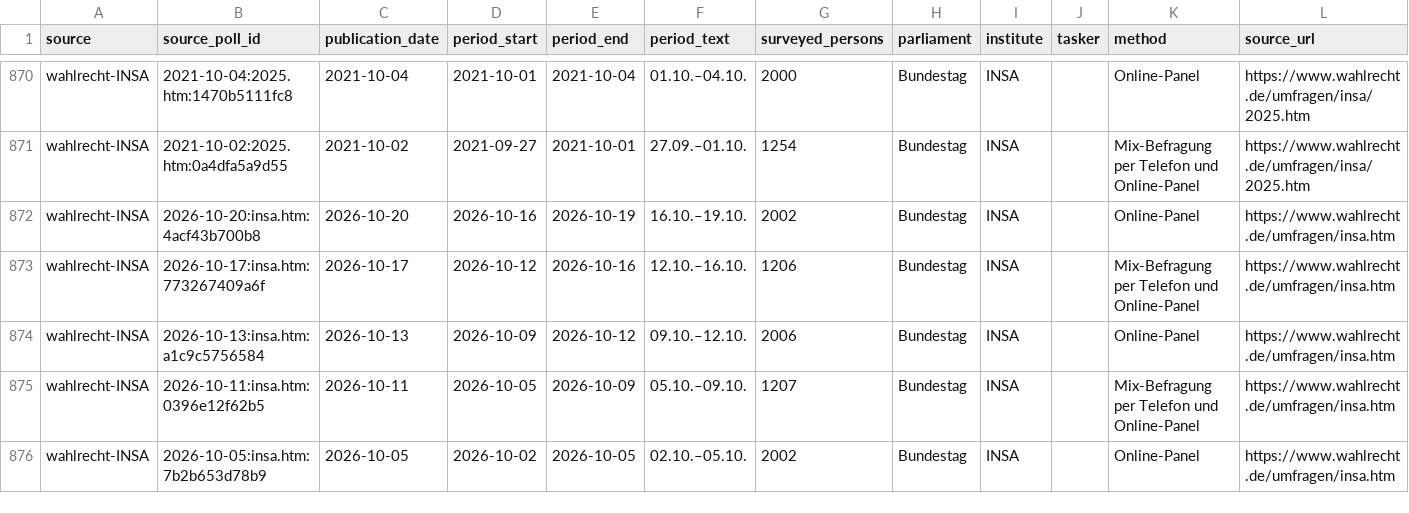
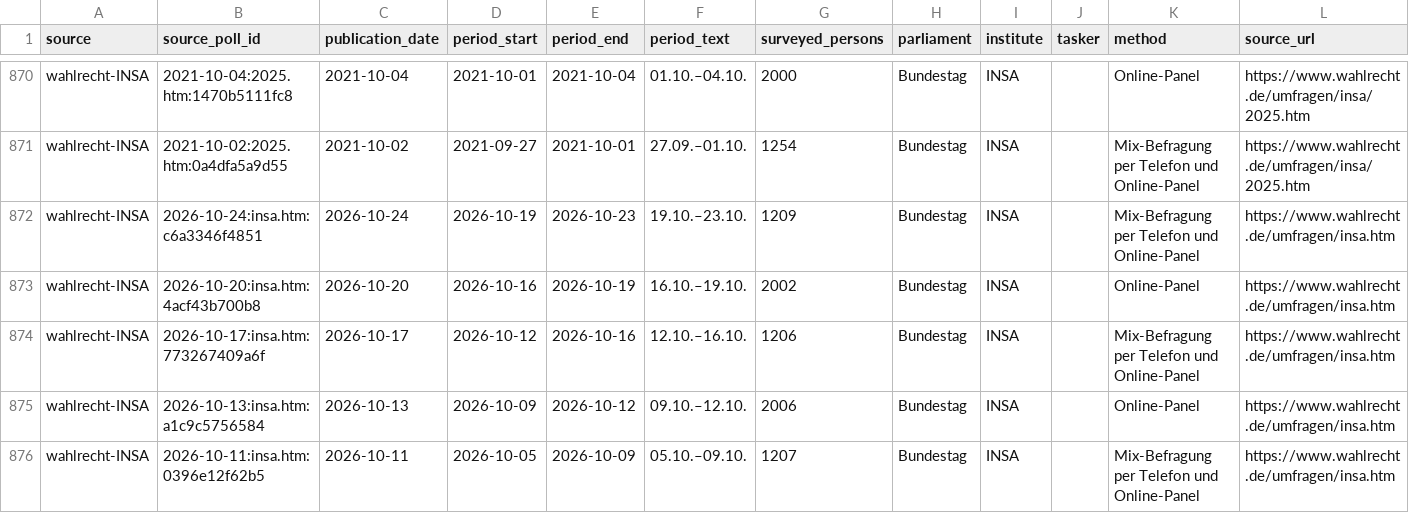
Before and after one commit to deeplook/sonntagsfrage, a CSV file: data/parliaments/bundestag/polls/wahlrecht-insa.csv, drawn as a sheet; only a part is shown, gaps mark what is left out; the shorter side is filled out with more unchanged rows.

```diff
--- a/data/parliaments/bundestag/polls/wahlrecht-insa.csv
+++ b/data/parliaments/bundestag/polls/wahlrecht-insa.csv
@@ -871,2 +871,3 @@ wahlrecht-INSA,2021-10-04:2025.htm:1470b5111fc8,2021-10-04,2021-10-01,2021-10-04
 wahlrecht-INSA,2021-10-02:2025.htm:0a4dfa5a9d55,2021-10-02,2021-09-27,2021-10-01,27.09.–01.10.,1254,Bundestag,INSA,,Mix-Befragung per Telefon und Online-Panel,https://www.wahlrecht.de/umfragen/insa/2025.htm
+wahlrecht-INSA,2026-10-24:insa.htm:c6a3346f4851,2026-10-24,2026-10-19,2026-10-23,19.10.–23.10.,1209,Bundestag,INSA,,Mix-Befragung per Telefon und Online-Panel,https://www.wahlrecht.de/umfragen/insa.htm
 wahlrecht-INSA,2026-10-20:insa.htm:4acf43b700b8,2026-10-20,2026-10-16,2026-10-19,16.10.–19.10.,2002,Bundestag,INSA,,Online-Panel,https://www.wahlrecht.de/umfragen/insa.htm
```
Also changed, not shown: data/parliaments/bundestag/polls/dawum.csv, data/parliaments/bundestag/results/dawum.csv, 6 other files.
